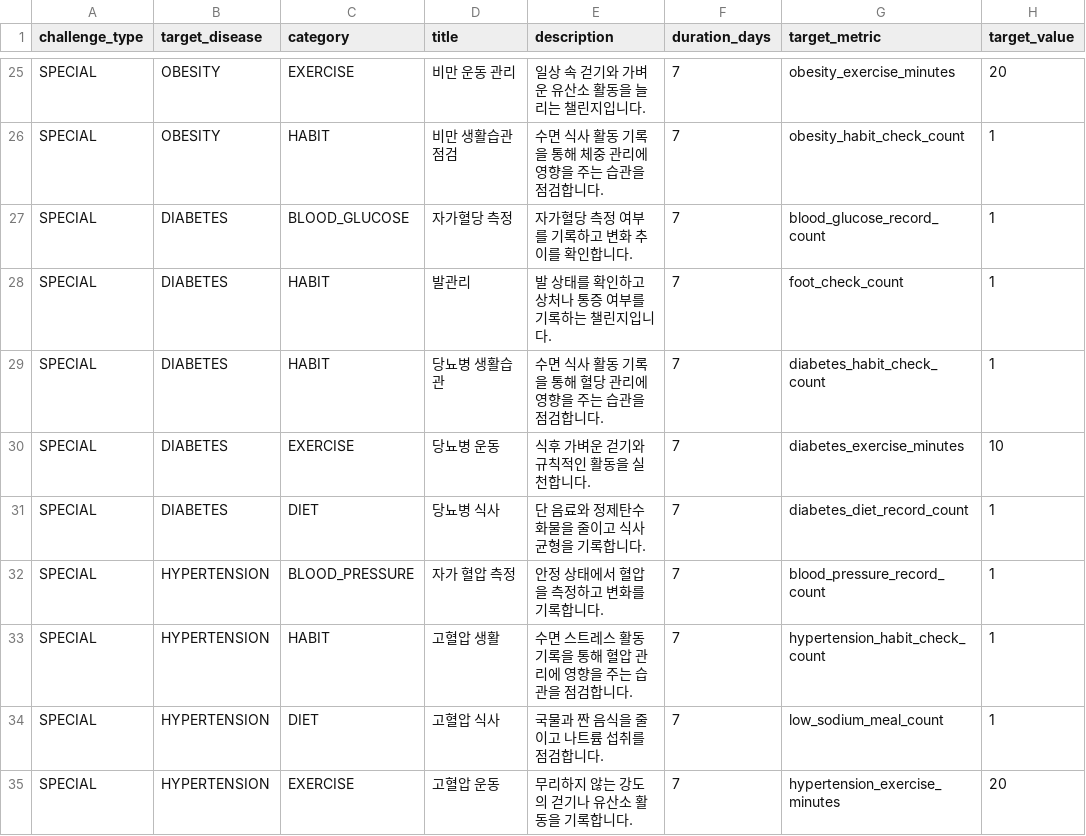
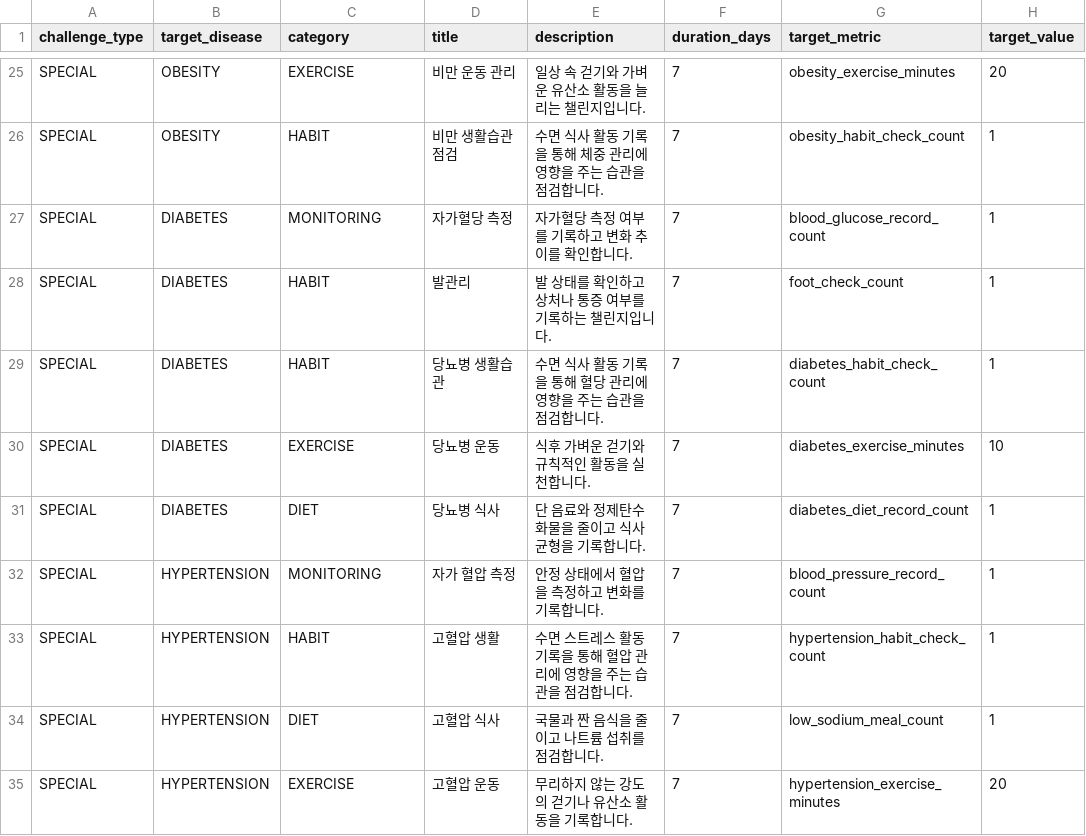
Before and after one commit to AI-HealthCare-03/AH_03_03, a CSV file: docs/data/challenges/team_challenge_master.csv, drawn as a sheet; only a part is shown, gaps mark what is left out; the diff names each change by its address in the sheet, - before the commit and + after, or states it on an @@ line.

Commit message:
:sparkles: feat: BLOOD_PRESSURE·BLOOD_GLUCOSE 카테고리를 MONITORING(자가측정)으로 통합

```diff
--- a/docs/data/challenges/team_challenge_master.csv
+++ b/docs/data/challenges/team_challenge_master.csv
-C27 (category): BLOOD_GLUCOSE
+C27 (category): MONITORING
-C32 (category): BLOOD_PRESSURE
+C32 (category): MONITORING
```
Also changed, not shown: 9 other files.
